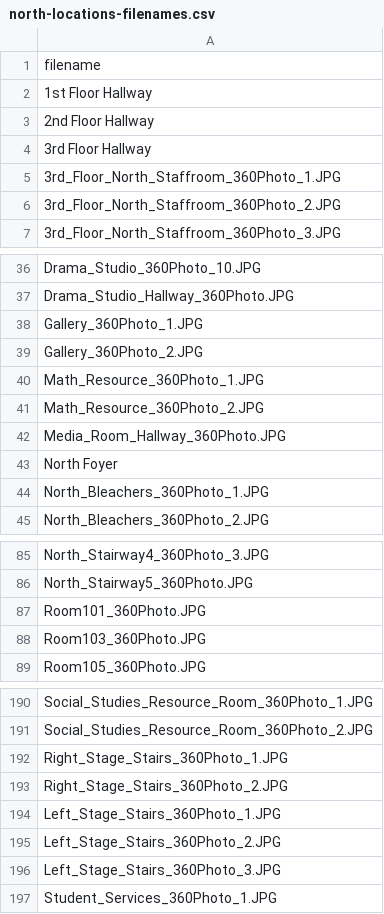
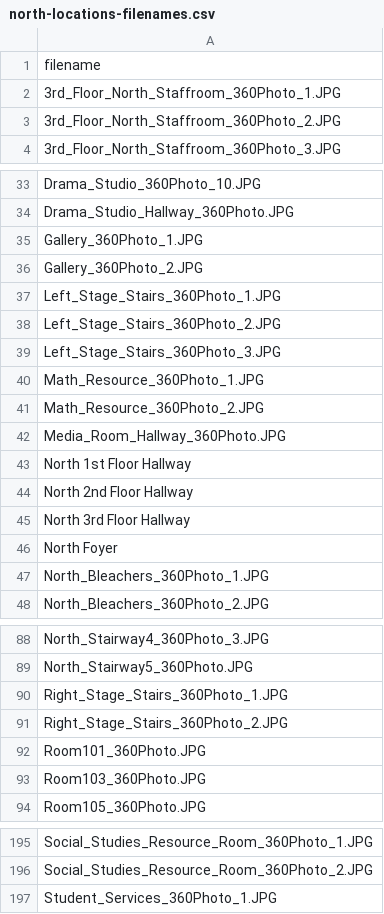
Before and after one commit to wesrchow/legacy-of-north-website, a CSV file: csv/north-locations-filenames.csv, drawn as a sheet; only a part is shown, gaps mark what is left out.

```diff
--- a/csv/north-locations-filenames.csv
+++ b/csv/north-locations-filenames.csv
@@ -1,5 +1,2 @@
 filename
-1st Floor Hallway
-2nd Floor Hallway
-3rd Floor Hallway
 3rd_Floor_North_Staffroom_360Photo_1.JPG
@@ -39,2 +36,5 @@ Gallery_360Photo_1.JPG
 Gallery_360Photo_2.JPG
+Left_Stage_Stairs_360Photo_1.JPG
+Left_Stage_Stairs_360Photo_2.JPG
+Left_Stage_Stairs_360Photo_3.JPG
 Math_Resource_360Photo_1.JPG
@@ -42,2 +42,5 @@ Math_Resource_360Photo_2.JPG
 Media_Room_Hallway_360Photo.JPG
+North 1st Floor Hallway
+North 2nd Floor Hallway
+North 3rd Floor Hallway
 North Foyer
@@ -86,2 +89,4 @@ North_Stairway4_360Photo_3.JPG
 North_Stairway5_360Photo.JPG
+Right_Stage_Stairs_360Photo_1.JPG
+Right_Stage_Stairs_360Photo_2.JPG
 Room101_360Photo.JPG
@@ -191,7 +196,2 @@ Social_Studies_Resource_Room_360Photo_1.JPG
 Social_Studies_Resource_Room_360Photo_2.JPG
-Right_Stage_Stairs_360Photo_1.JPG
-Right_Stage_Stairs_360Photo_2.JPG
-Left_Stage_Stairs_360Photo_1.JPG
-Left_Stage_Stairs_360Photo_2.JPG
-Left_Stage_Stairs_360Photo_3.JPG
 Student_Services_360Photo_1.JPG
```
Also changed, not shown: csv/north-locations-list.csv, 7 other files.
